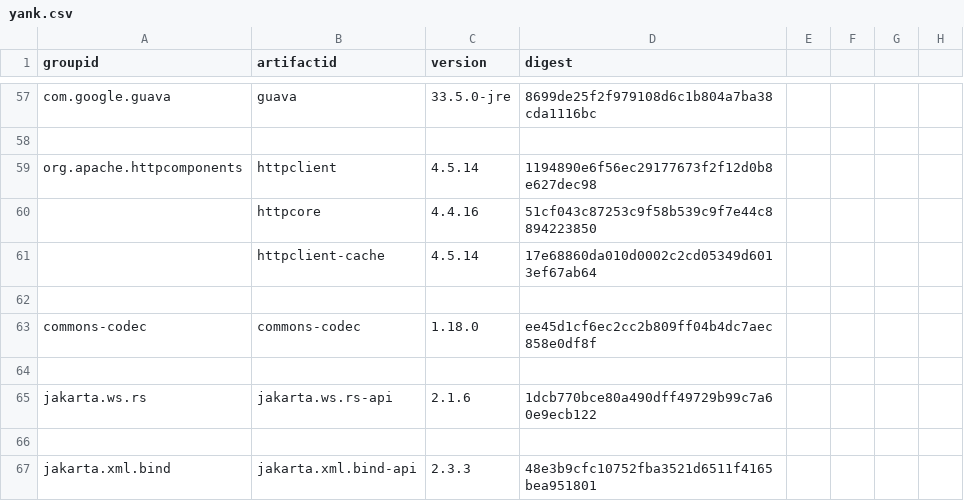
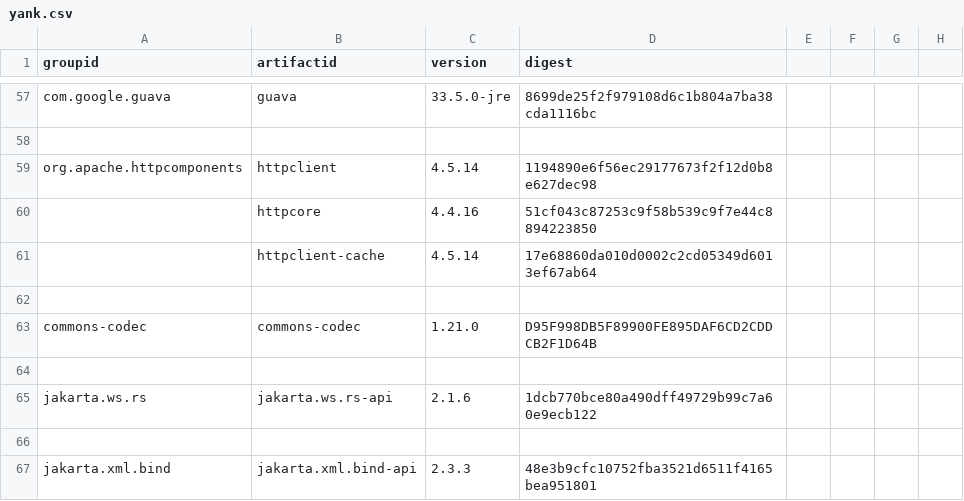
Before and after one commit to mebigfatguy/fb-contrib, a CSV file: yank.csv, drawn as a sheet; only a part is shown, gaps mark what is left out; the diff covers the shown part only.

```diff
--- a/yank.csv
+++ b/yank.csv
@@ -62,3 +62,3 @@ org.apache.httpcomponents,httpclient,4.5.14,1194890e6f56ec29177673f2f12d0b8e627d
 ,,,,,,,
-commons-codec,commons-codec,1.18.0,ee45d1cf6ec2cc2b809ff04b4dc7aec858e0df8f,,,,
+commons-codec,commons-codec,1.21.0,D95F998DB5F89900FE895DAF6CD2CDDCB2F1D64B,,,,
 ,,,,,,,
```
Also changed, not shown: 18 edited cells elsewhere in this file, 1 other file.
